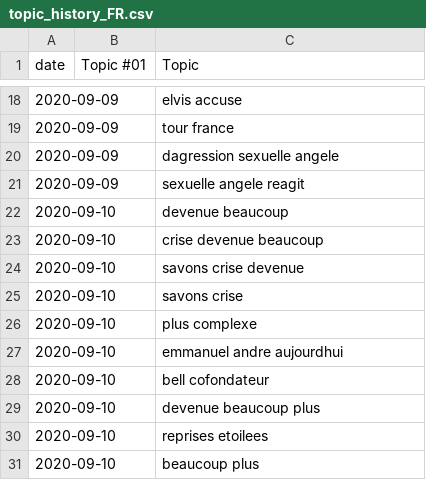
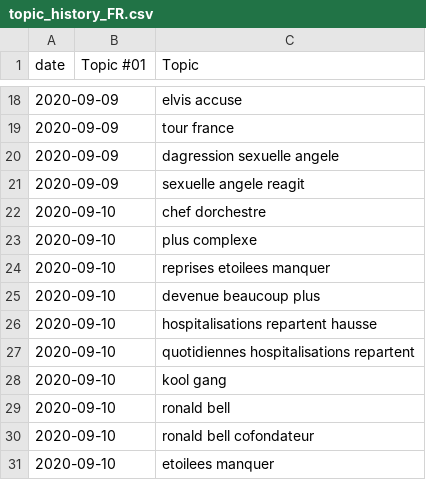
Before and after one commit to ferdaleamor/final_project_kc2020_news, a CSV file: data/topic_history_FR.csv, drawn as a sheet; only a part is shown, gaps mark what is left out.

```diff
--- a/data/topic_history_FR.csv
+++ b/data/topic_history_FR.csv
@@ -21,11 +21,11 @@ date,Topic #01,Topic
 2020-09-09,,sexuelle angele reagit
-2020-09-10,,devenue beaucoup
-2020-09-10,,crise devenue beaucoup
-2020-09-10,,savons crise devenue
-2020-09-10,,savons crise
+2020-09-10,,chef dorchestre
 2020-09-10,,plus complexe
-2020-09-10,,emmanuel andre aujourdhui
-2020-09-10,,bell cofondateur
+2020-09-10,,reprises etoilees manquer
 2020-09-10,,devenue beaucoup plus
-2020-09-10,,reprises etoilees
-2020-09-10,,beaucoup plus
+2020-09-10,,hospitalisations repartent hausse
+2020-09-10,,quotidiennes hospitalisations repartent
+2020-09-10,,kool gang
+2020-09-10,,ronald bell
+2020-09-10,,ronald bell cofondateur
+2020-09-10,,etoilees manquer
```
Also changed, not shown: data/topic_history.csv, data/topic_history_EN.csv, 7 other files.
